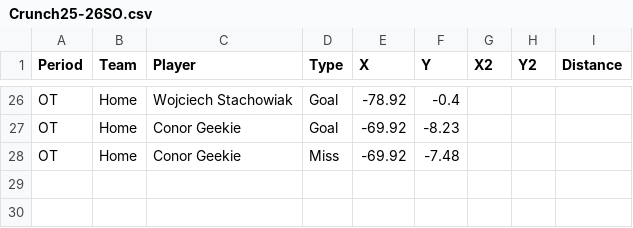
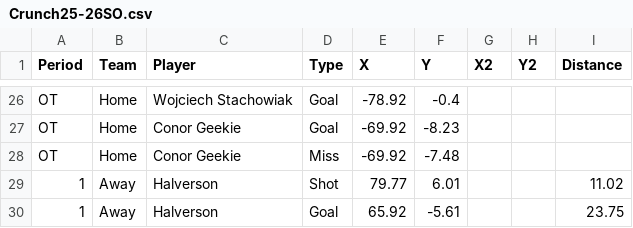
Before and after one commit to timcampbelljr/Hockey_Scout_Streamlit, a CSV file: Crunch_Box_and_Shot/Crunch25-26SO.csv, drawn as a sheet; only a part is shown, gaps mark what is left out.

Commit message:
Update Crunch25-26SO.csv

```diff
--- a/Crunch_Box_and_Shot/Crunch25-26SO.csv
+++ b/Crunch_Box_and_Shot/Crunch25-26SO.csv
@@ -28 +28,3 @@ OT,Home,Conor Geekie,Goal,-69.92,-8.23,,,
 OT,Home,Conor Geekie,Miss,-69.92,-7.48,,,
+1,Away,Halverson,Shot,79.77,6.01,,,11.02	
+1,Away,Halverson,Goal,65.92,-5.61,,,23.75
```
